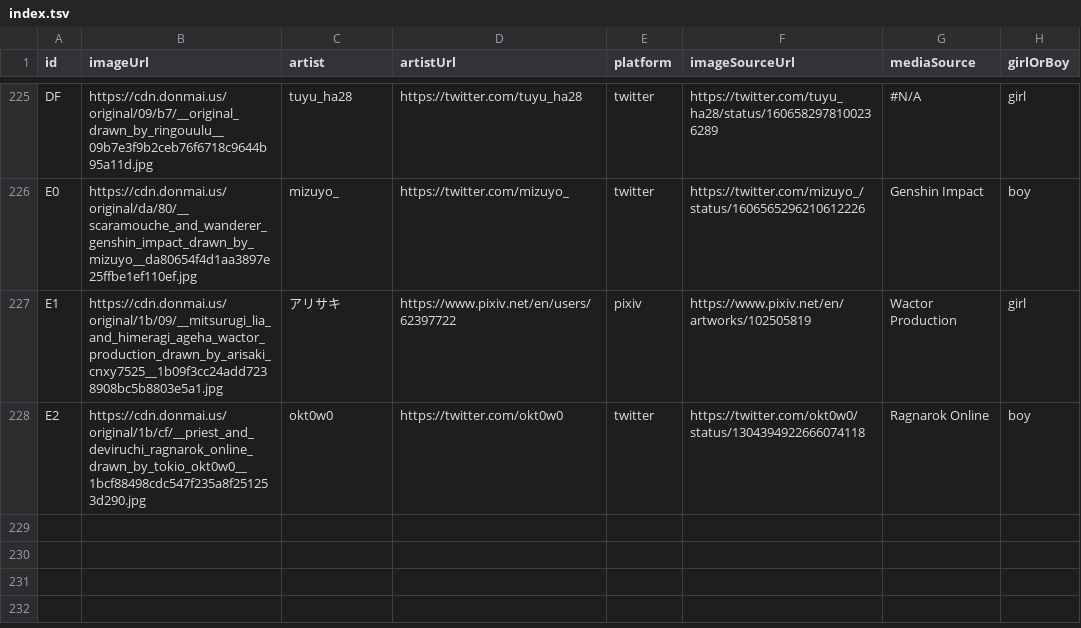
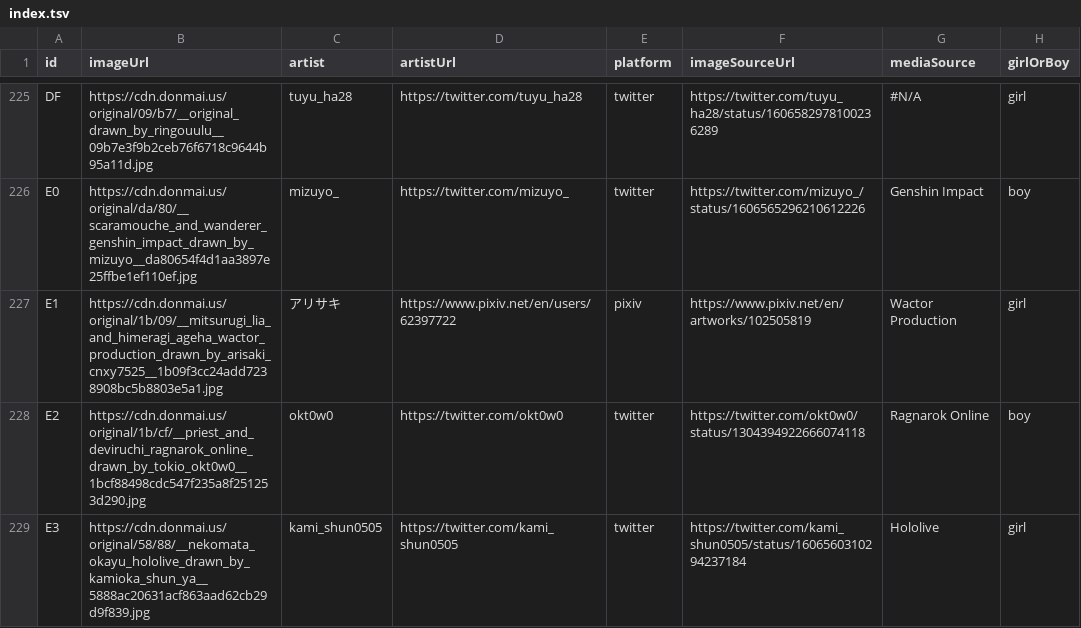
Before and after one commit to nattadasu/nekomimiDb, a TSV file: index.tsv, drawn as a sheet; only a part is shown, gaps mark what is left out.

Commit message:
Add `E3` (girl) by kami_shun0505

```diff
--- a/index.tsv
+++ b/index.tsv
@@ -228 +228,2 @@ E1	https://cdn.donmai.us/original/1b/09/__mitsurugi_lia_and_himeragi_ageha_wacto
 E2	https://cdn.donmai.us/original/1b/cf/__priest_and_deviruchi_ragnarok_online_drawn_by_tokio_okt0w0__1bcf88498cdc547f235a8f251253d290.jpg	okt0w0	https://twitter.com/okt0w0	twitter	https://twitter.com/okt0w0/status/1304394922666074118	Ragnarok Online	boy
+E3	https://cdn.donmai.us/original/58/88/__nekomata_okayu_hololive_drawn_by_kamioka_shun_ya__5888ac20631acf863aad62cb29d9f839.jpg	kami_shun0505	https://twitter.com/kami_shun0505	twitter	https://twitter.com/kami_shun0505/status/1606560310294237184	Hololive	girl
```
Also changed, not shown: 1 other file.
